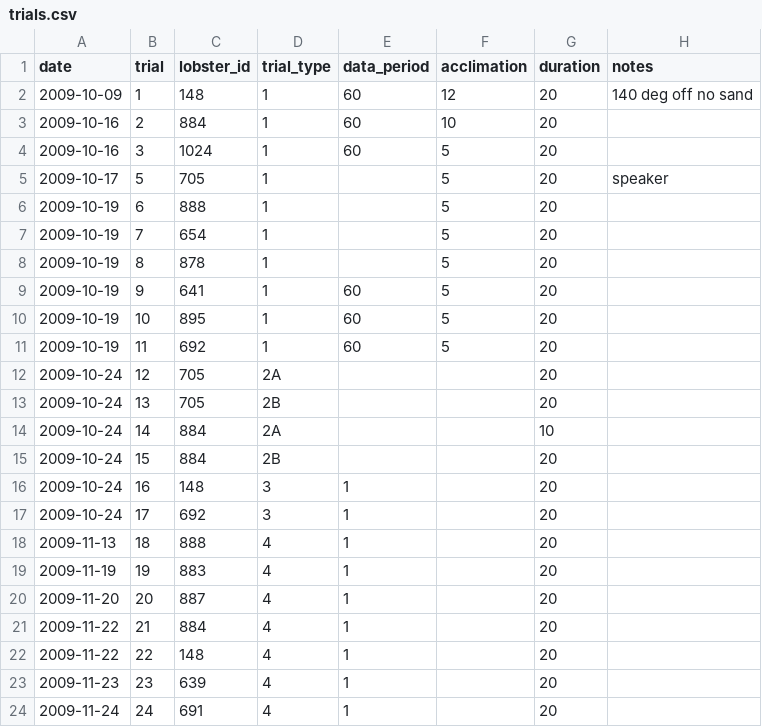
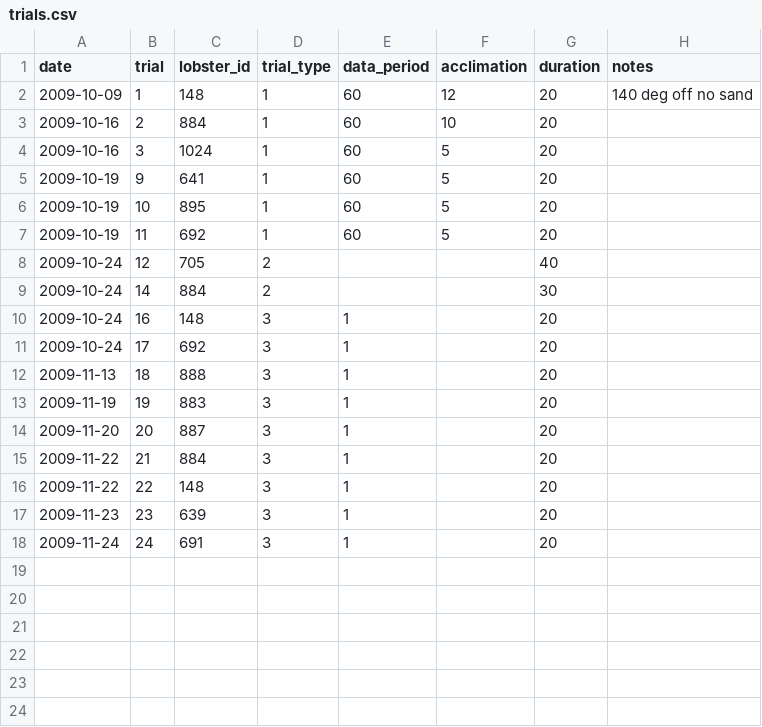
Before and after one commit to oceanicsdotio/helmholtz-lobsters, a CSV file: data/trials.csv, drawn as a sheet.

Commit message:
tweak trials defs

```diff
--- a/data/trials.csv
+++ b/data/trials.csv
@@ -4,6 +4,2 @@ date,trial,lobster_id,trial_type,data_period,acclimation,duration,notes
 2009-10-16,3,1024,1,60,5,20,
-2009-10-17,5,705,1,,5,20,speaker
-2009-10-19,6,888,1,,5,20,
-2009-10-19,7,654,1,,5,20,
-2009-10-19,8,878,1,,5,20,
 2009-10-19,9,641,1,60,5,20,
@@ -11,14 +7,12 @@ date,trial,lobster_id,trial_type,data_period,acclimation,duration,notes
 2009-10-19,11,692,1,60,5,20,
-2009-10-24,12,705,2A,,,20,
-2009-10-24,13,705,2B,,,20,
-2009-10-24,14,884,2A,,,10,
-2009-10-24,15,884,2B,,,20,
+2009-10-24,12,705,2,,,40,
+2009-10-24,14,884,2,,,30,
 2009-10-24,16,148,3,1,,20,
 2009-10-24,17,692,3,1,,20,
-2009-11-13,18,888,4,1,,20,
-2009-11-19,19,883,4,1,,20,
-2009-11-20,20,887,4,1,,20,
-2009-11-22,21,884,4,1,,20,
-2009-11-22,22,148,4,1,,20,
-2009-11-23,23,639,4,1,,20,
-2009-11-24,24,691,4,1,,20,
+2009-11-13,18,888,3,1,,20,
+2009-11-19,19,883,3,1,,20,
+2009-11-20,20,887,3,1,,20,
+2009-11-22,21,884,3,1,,20,
+2009-11-22,22,148,3,1,,20,
+2009-11-23,23,639,3,1,,20,
+2009-11-24,24,691,3,1,,20,
```
Also changed, not shown: 7 other files.
